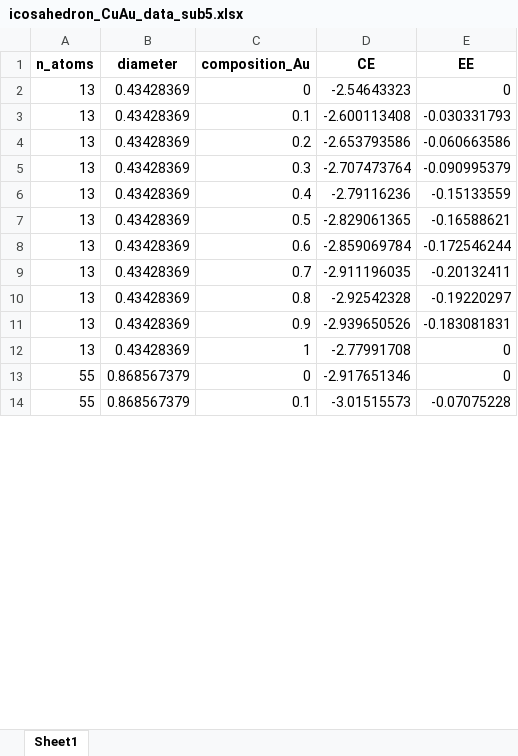
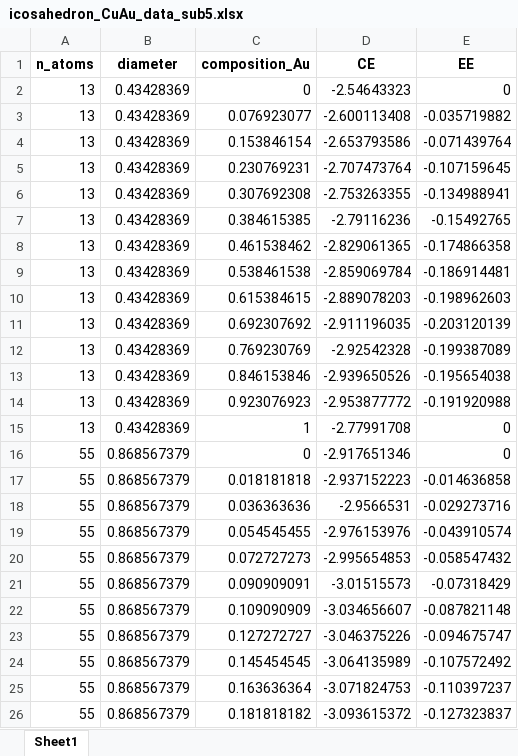
Before and after one commit to mpourmpakis/ce_expansion, an Excel workbook: data/bimetallic_results/icosahedron/icosahedron_CuAu_data_sub5.xlsx, sheet Sheet1, drawn as a sheet; only a part is shown; values as stored, in another font and other column widths than the file's, no borders; addresses are those after the commit; the diff covers the shown part only; the diff names each change by its address in the sheet, - before the commit and + after, or states it on an @@ line.

Commit message:
ran sub 5nm icosahedron 3d plot data for CuAu, AgAu, and AgCu systems

```diff
--- a/data/bimetallic_results/icosahedron/icosahedron_CuAu_data_sub5.xlsx (sheet Sheet1)
+++ b/data/bimetallic_results/icosahedron/icosahedron_CuAu_data_sub5.xlsx (sheet Sheet1)
-C3 (composition_Au): 0.1
+C3 (composition_Au): 0.076923077
-E3 (EE): -0.030331793
+E3 (EE): -0.035719882
-C4 (composition_Au): 0.2
+C4 (composition_Au): 0.153846154
-E4 (EE): -0.060663586
+E4 (EE): -0.071439764
-C5 (composition_Au): 0.3
+C5 (composition_Au): 0.230769231
-E5 (EE): -0.090995379
+E5 (EE): -0.107159645
+row 6: 13 | 0.43428369 | 0.307692308 | -2.753263355 | -0.134988941
-C7 (composition_Au): 0.4
+C7 (composition_Au): 0.384615385
-E7 (EE): -0.15133559
+E7 (EE): -0.15492765
-C8 (composition_Au): 0.5
+C8 (composition_Au): 0.461538462
-E8 (EE): -0.16588621
+E8 (EE): -0.174866358
-C9 (composition_Au): 0.6
+C9 (composition_Au): 0.538461538
-E9 (EE): -0.172546244
+E9 (EE): -0.186914481
+row 10: 13 | 0.43428369 | 0.615384615 | -2.889078203 | -0.198962603
-C11 (composition_Au): 0.7
+C11 (composition_Au): 0.692307692
-E11 (EE): -0.20132411
+E11 (EE): -0.203120139
-C12 (composition_Au): 0.8
+C12 (composition_Au): 0.769230769
-E12 (EE): -0.19220297
+E12 (EE): -0.199387089
-C13 (composition_Au): 0.9
+C13 (composition_Au): 0.846153846
-E13 (EE): -0.183081831
+E13 (EE): -0.195654038
+row 14: 13 | 0.43428369 | 0.923076923 | -2.953877772 | -0.191920988
+row 17: 55 | 0.868567379 | 0.018181818 | -2.937152223 | -0.014636858
+row 18: 55 | 0.868567379 | 0.036363636 | -2.9566531 | -0.029273716
+row 19: 55 | 0.868567379 | 0.054545455 | -2.976153976 | -0.043910574
+row 20: 55 | 0.868567379 | 0.072727273 | -2.995654853 | -0.058547432
-C21 (composition_Au): 0.1
+C21 (composition_Au): 0.090909091
-E21 (EE): -0.07075228
+E21 (EE): -0.07318429
+row 22: 55 | 0.868567379 | 0.109090909 | -3.034656607 | -0.087821148
+row 23: 55 | 0.868567379 | 0.127272727 | -3.046375226 | -0.094675747
+row 24: 55 | 0.868567379 | 0.145454545 | -3.064135989 | -0.107572492
+row 25: 55 | 0.868567379 | 0.163636364 | -3.071824753 | -0.110397237
+row 26: 55 | 0.868567379 | 0.181818182 | -3.093615372 | -0.127323837
```
Also changed, not shown: 173 added rows and 209 edited cells elsewhere in this sheet, 2 other files.
